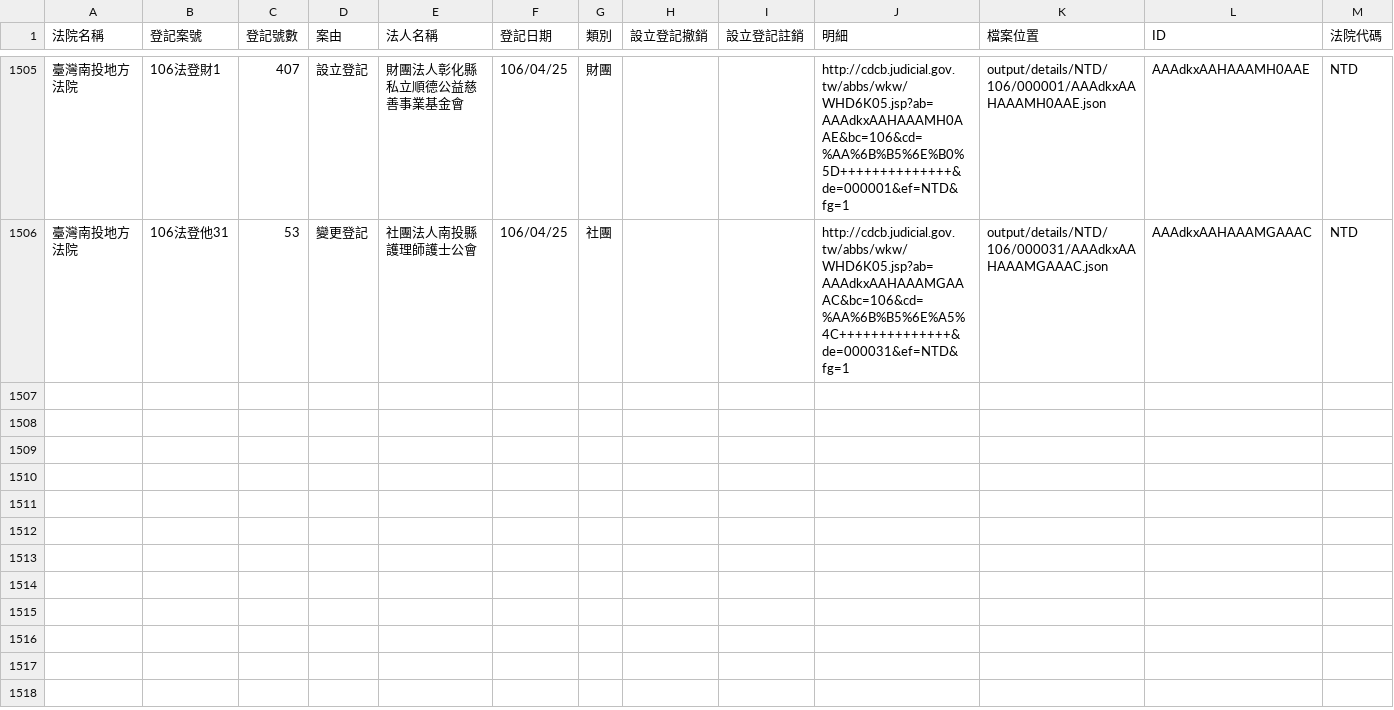
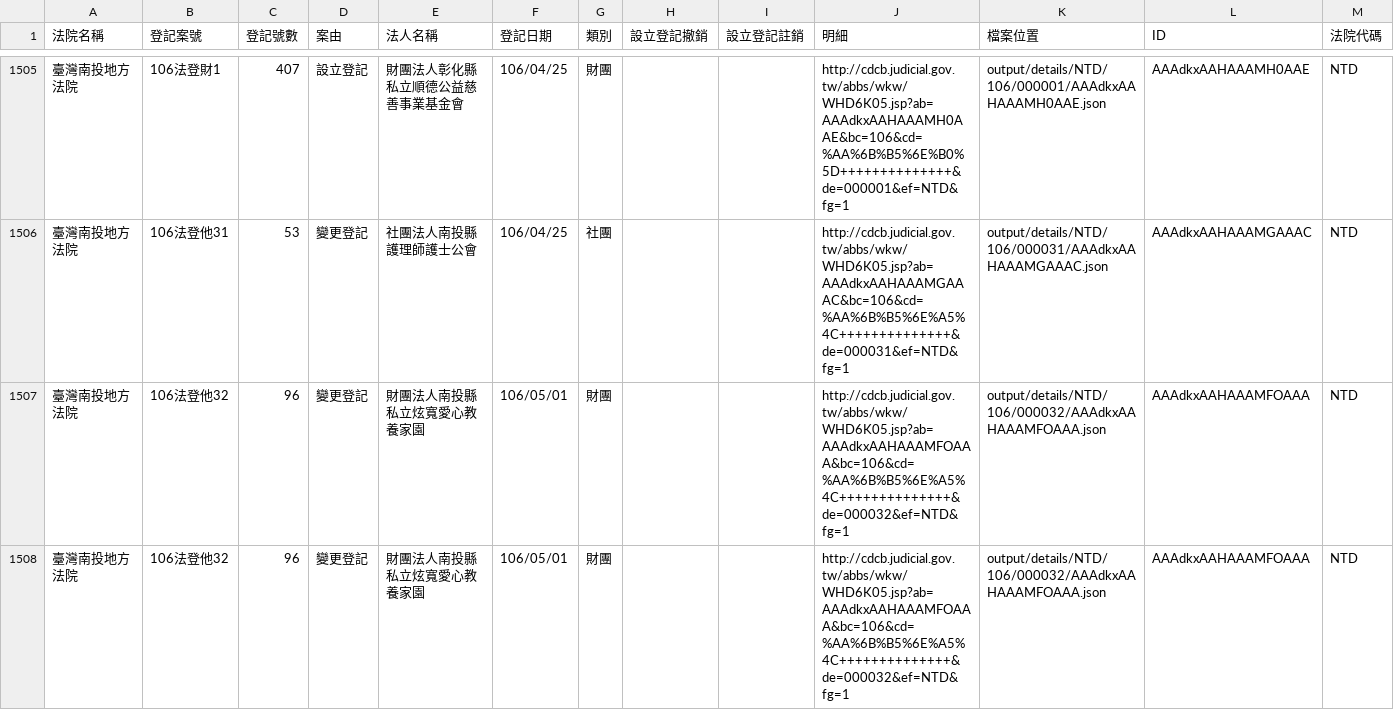
Before and after one commit to g0v/foundationtw, a CSV file: output/lists/NTD.csv, drawn as a sheet; only a part is shown, gaps mark what is left out.

```diff
--- a/output/lists/NTD.csv
+++ b/output/lists/NTD.csv
@@ -1506 +1506,3 @@
 臺灣南投地方法院,106法登他31,53,變更登記,社團法人南投縣護理師護士公會,106/04/25,社團,,,http://cdcb.judicial.gov.tw/abbs/wkw/WHD6K05.jsp?ab=AAAdkxAAHAAAMGAAAC&bc=106&cd=%AA%6B%B5%6E%A5%4C++++++++++++++&de=000031&ef=NTD&fg=1,output/details/NTD/106/000031/AAAdkxAAHAAAMGAAAC.json,AAAdkxAAHAAAMGAAAC,NTD
+臺灣南投地方法院,106法登他32,96,變更登記,財團法人南投縣私立炫寬愛心教養家園,106/05/01,財團,,,http://cdcb.judicial.gov.tw/abbs/wkw/WHD6K05.jsp?ab=AAAdkxAAHAAAMFOAAA&bc=106&cd=%AA%6B%B5%6E%A5%4C++++++++++++++&de=000032&ef=NTD&fg=1,output/details/NTD/106/000032/AAAdkxAAHAAAMFOAAA.json,AAAdkxAAHAAAMFOAAA,NTD
+臺灣南投地方法院,106法登他32,96,變更登記,財團法人南投縣私立炫寬愛心教養家園,106/05/01,財團,,,http://cdcb.judicial.gov.tw/abbs/wkw/WHD6K05.jsp?ab=AAAdkxAAHAAAMFOAAA&bc=106&cd=%AA%6B%B5%6E%A5%4C++++++++++++++&de=000032&ef=NTD&fg=1,output/details/NTD/106/000032/AAAdkxAAHAAAMFOAAA.json,AAAdkxAAHAAAMFOAAA,NTD
```
Also changed, not shown: output/lists/KLD.csv, output/lists/PTD.csv, 33 other files.
